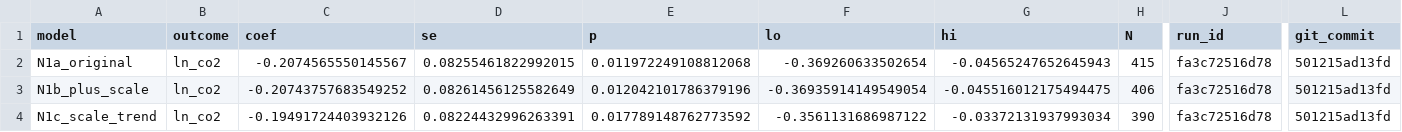
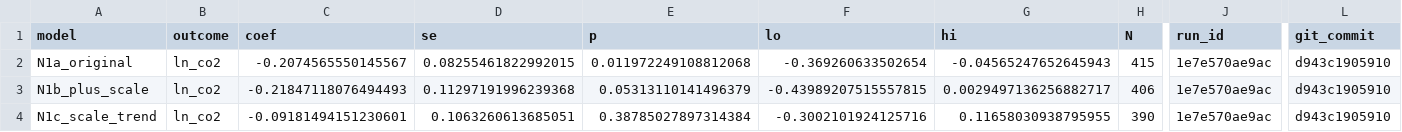
Before and after one commit to frankvonka/aviation-ets-eu, a CSV file: results/models/n1_respecified.csv, drawn as a sheet; only a part is shown, gaps mark what is left out; the diff names each change by its address in the sheet, - before the commit and + after, or states it on an @@ line.

```diff
--- a/results/models/n1_respecified.csv
+++ b/results/models/n1_respecified.csv
-J2:J4 (run_id): fa3c72516d78
+J2:J4 (run_id): 1e7e570ae9ac
-L2:L4 (git_commit): 501215ad13fd
+L2:L4 (git_commit): d943c1905910
-C3 (coef): -0.20743757683549252
+C3 (coef): -0.21847118076494493
-D3 (se): 0.08261456125582649
+D3 (se): 0.11297191996239368
-E3 (p): 0.012042101786379196
+E3 (p): 0.05313110141496379
-F3 (lo): -0.36935914149549054
+F3 (lo): -0.43989207515557815
-G3 (hi): -0.045516012175494475
+G3 (hi): 0.0029497136256882717
-C4 (coef): -0.19491724403932126
+C4 (coef): -0.09181494151230601
-D4 (se): 0.08224432996263391
+D4 (se): 0.1063260613685051
-E4 (p): 0.017789148762773592
+E4 (p): 0.38785027897314384
-F4 (lo): -0.3561131686987122
+F4 (lo): -0.3002101924125716
-G4 (hi): -0.03372131937993034
+G4 (hi): 0.11658030938795955
```
Also changed, not shown: results/ml/aipw_state_effects.csv, results/ml/cate_by_state.csv, 53 other files.
